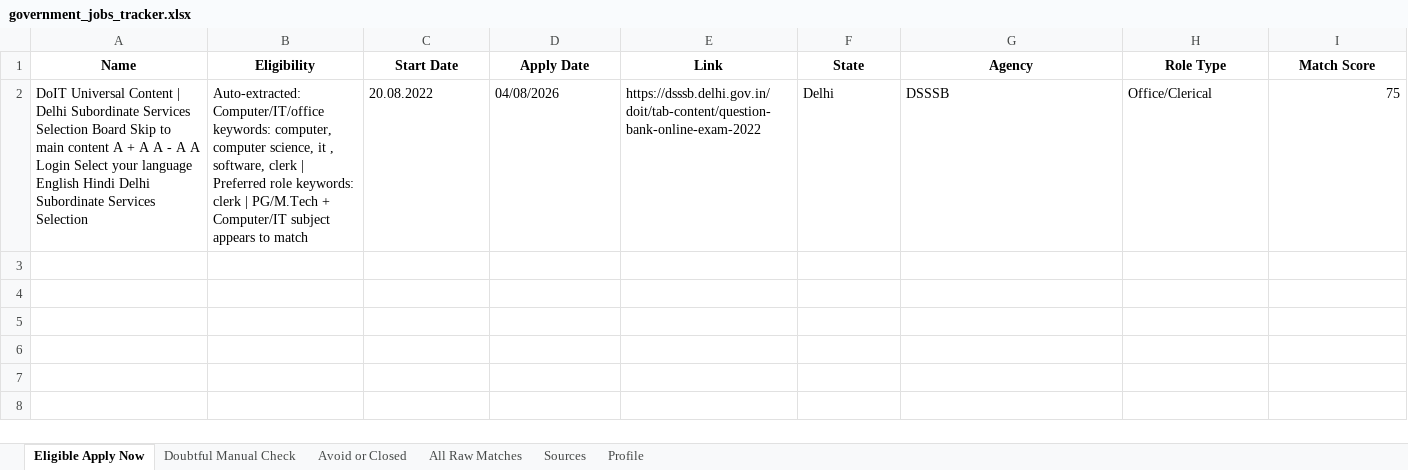
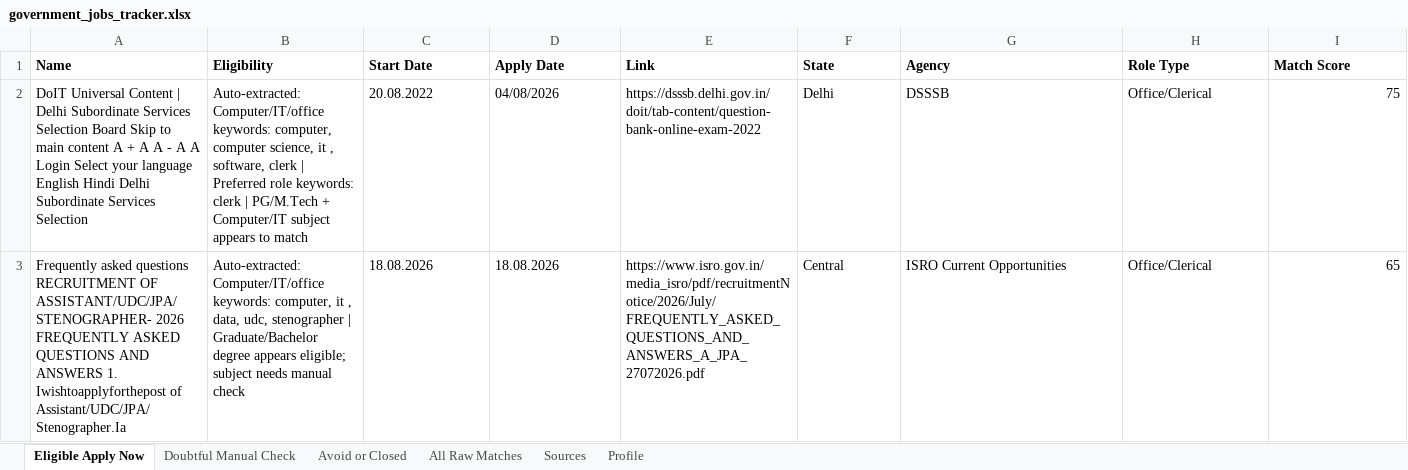
Before and after one commit to cshemant/LearnWithHemant, an Excel workbook: jobs/government_jobs_tracker.xlsx, sheet Eligible Apply Now, drawn as a sheet; only a part is shown; values as stored, in another font and other column widths than the file's, no borders; rows hold the shown columns only; the diff covers the shown part only; the diff names each change by its address in the sheet, - before the commit and + after, or states it on an @@ line.

```diff
--- a/jobs/government_jobs_tracker.xlsx (sheet Eligible Apply Now)
+++ b/jobs/government_jobs_tracker.xlsx (sheet Eligible Apply Now)
-A1:I1 alignment: center
+A1:I1 alignment: left
+row 3: Frequently asked questions RECRUITMENT OF ASSISTANT/UDC/JPA/STENOGRAPHER- 2026 FREQUENTLY ASKED QUESTIONS AND ANSWERS 1. Iwishtoapplyforthepost of Assistant/UDC/JPA/Stenographer.Ia | Auto-extracted: Computer/IT/office keywords: computer, it , data, udc, stenographer | Graduate/Bachelor degree appears eligible; subject needs manual check | 18.08.2026 | 18.08.2026 | https://www.isro.gov.in/media_isro/pdf/recruitmentNotice/2026/July/FREQUENTLY_ASKED_QUESTIONS_AND_ANSWERS_A_JPA_27072026.pdf | Central | ISRO Current Opportunities | Office/Clerical | 65
```
Also changed, not shown: cell formats elsewhere in this sheet, sheet All Raw Matches, sheet Avoid or Closed, sheet Doubtful Manual Check, sheet Sources, sheet Profile, 55 other files.
